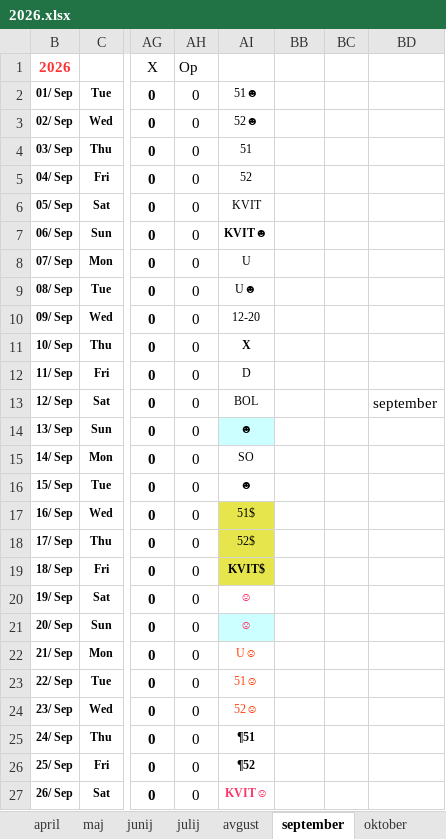
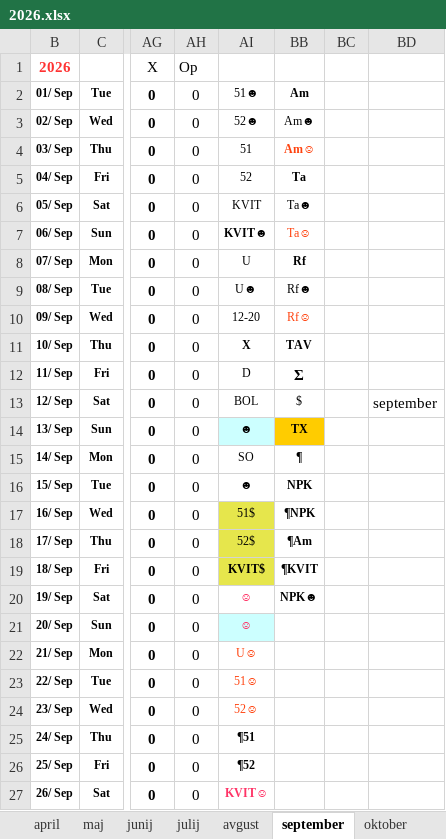
Before and after one commit to jiri-hollan/kardiosi, an Excel workbook: kardio/razpis/msofice/2026.xlsx, sheet september, drawn as a sheet; only a part is shown, gaps mark what is left out; values as stored, in another font and other column widths than the file's, no borders; conditional formats not drawn; the diff covers the shown part only; the diff names each change by its address in the sheet, - before the commit and + after, or states it on an @@ line.

```diff
--- a/kardio/razpis/msofice/2026.xlsx (sheet september)
+++ b/kardio/razpis/msofice/2026.xlsx (sheet september)
-BB2: (empty)
+BB2: Am
-BB3: (empty)
+BB3: Am☻
-BB4: (empty)
+BB4: Am☺
-BB5: (empty)
+BB5: Ta
-BB6: (empty)
+BB6: Ta☻
-BB7: (empty)
+BB7: Ta☺
-BB8: (empty)
+BB8: Rf
-BB9: (empty)
+BB9: Rf☻
-BB10: (empty)
+BB10: Rf☺
-BB11: (empty)
+BB11: TAV
-BB12: (empty)
+BB12: Σ
-BB13: (empty)
+BB13: $
-BB14: (empty)
+BB14: TX
-BB14 fill: none
+BB14 fill: #FFCC00
-BB15: (empty)
+BB15: ¶
-BB16: (empty)
+BB16: NPK
-BB17: (empty)
+BB17: ¶NPK
-BB18: (empty)
+BB18: ¶Am
-BB19: (empty)
+BB19: ¶KVIT
-BB20: (empty)
+BB20: NPK☻
```
Also changed, not shown: 3 removed rows, 15 edited cells and cell formats elsewhere in this sheet, sheet november, sheet julij, sheet april, sheet junij, sheet maj, sheet avgust, 5 more sheets.
